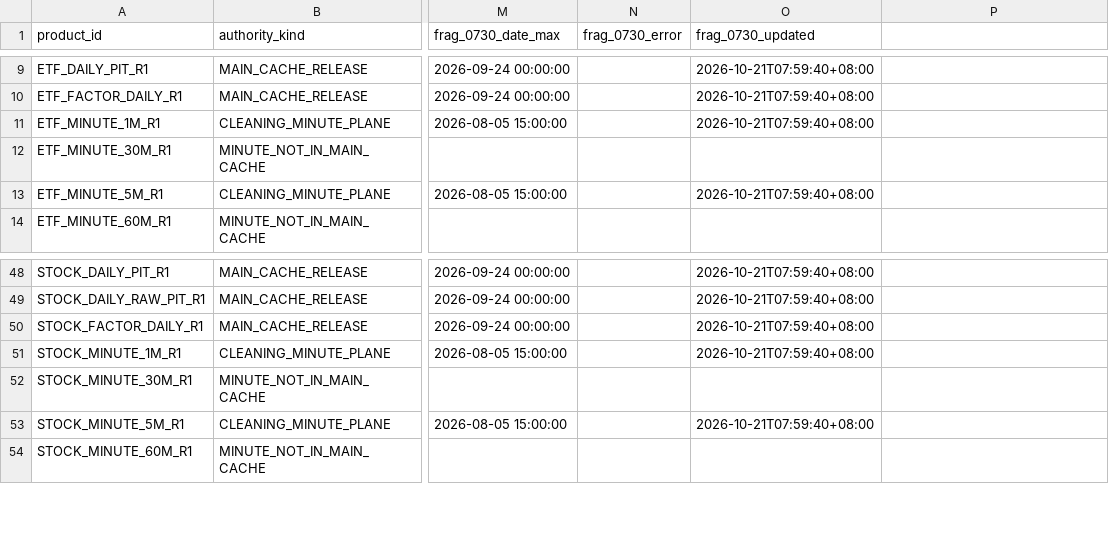
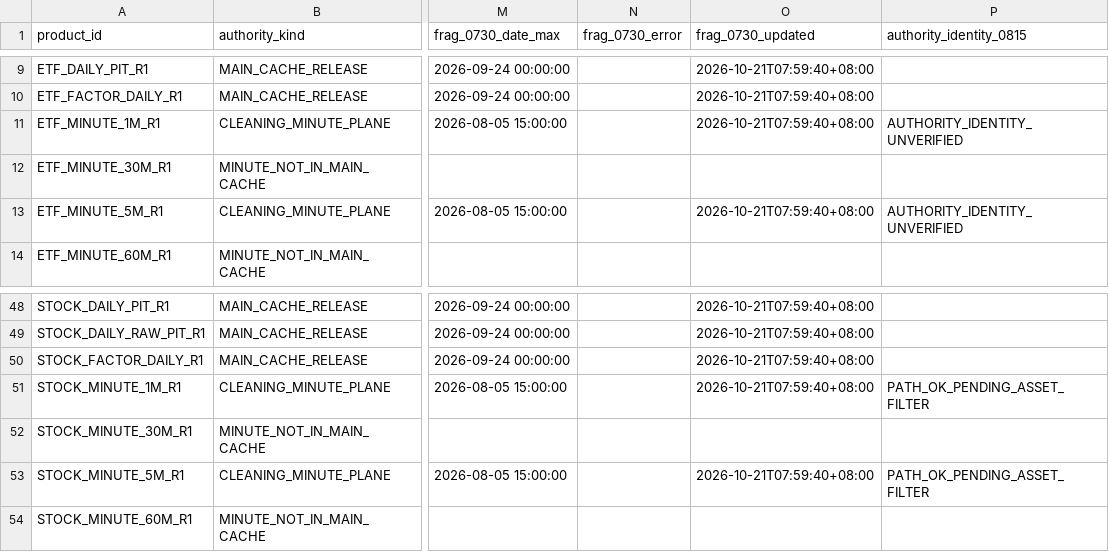
Before and after one commit to zwdjwsam-creator/sam, a CSV file: agents/chatgpt/inbox/BLACKBOX_SYSTEM_DATA_RULES_FULL_INVENTORY_20261020_2150/v2/continue_0010/correction_0650/PRODUCT_STAGE_LEDGER_75.csv, drawn as a sheet; only a part is shown, gaps mark what is left out; the diff names each change by its address in the sheet, - before the commit and + after, or states it on an @@ line.

Commit message:
inbox: 0815b PRODUCT_STAGE_LEDGER_75.csv

```diff
--- a/agents/chatgpt/inbox/BLACKBOX_SYSTEM_DATA_RULES_FULL_INVENTORY_20261020_2150/v2/continue_0010/correction_0650/PRODUCT_STAGE_LEDGER_75.csv
+++ b/agents/chatgpt/inbox/BLACKBOX_SYSTEM_DATA_RULES_FULL_INVENTORY_20261020_2150/v2/continue_0010/correction_0650/PRODUCT_STAGE_LEDGER_75.csv
-P1: (empty)
+P1: authority_identity_0815
-P11 (authority_identity_0815): (empty)
+P11 (authority_identity_0815): AUTHORITY_IDENTITY_UNVERIFIED
-P13 (authority_identity_0815): (empty)
+P13 (authority_identity_0815): AUTHORITY_IDENTITY_UNVERIFIED
-P51 (authority_identity_0815): (empty)
+P51 (authority_identity_0815): PATH_OK_PENDING_ASSET_FILTER
-P53 (authority_identity_0815): (empty)
+P53 (authority_identity_0815): PATH_OK_PENDING_ASSET_FILTER
```
